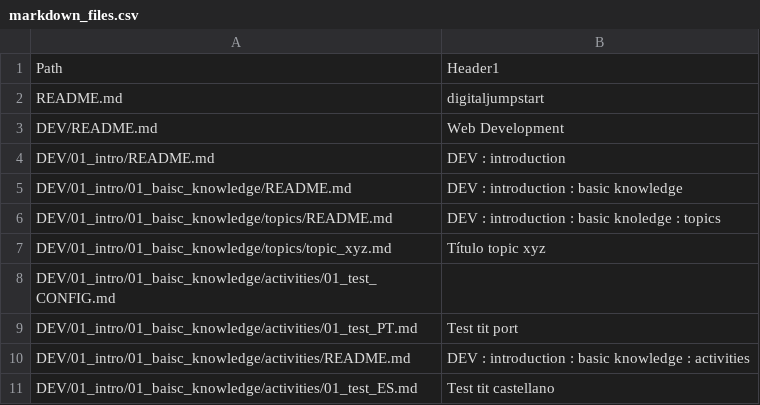
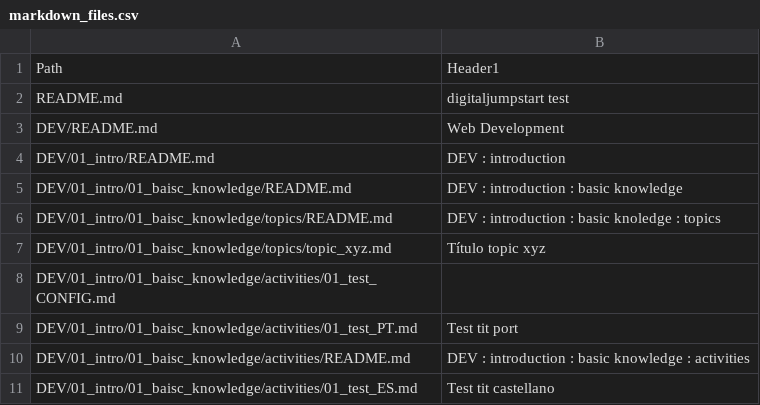
Before and after one commit to Laboratoria/digitaljumpstart-curriculum, a CSV file: markdown_files.csv, drawn as a sheet.

```diff
--- a/markdown_files.csv
+++ b/markdown_files.csv
@@ -1,3 +1,3 @@
 Path,Header1
-README.md,digitaljumpstart
+README.md,digitaljumpstart test
 DEV/README.md,Web Development
```
Also changed, not shown: 2 other files.
